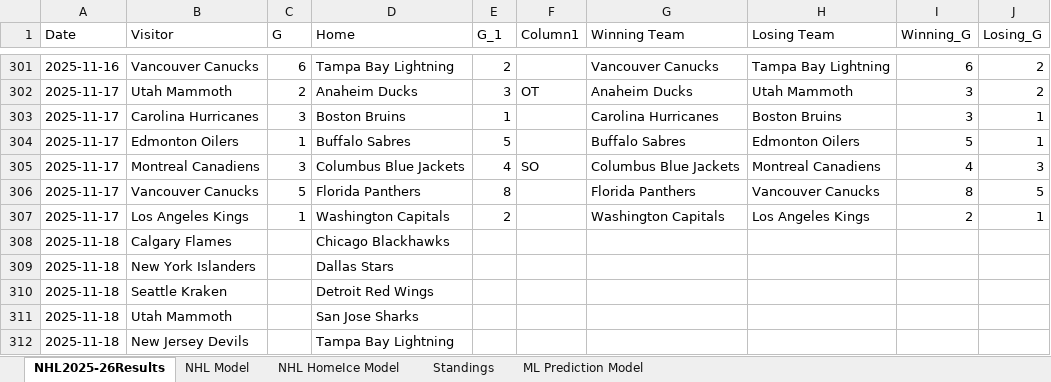
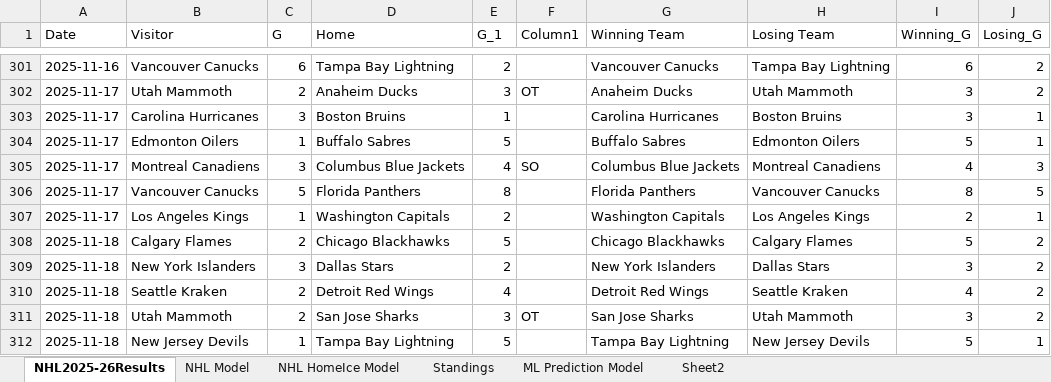
Before and after one commit to AidzNasty/NHL-Prediction-Model, an Excel workbook: Aidan Conte NHL 2025-26 Prediction Model.xlsx, sheet NHL2025-26Results, drawn as a sheet; only a part is shown, gaps mark what is left out; values as stored, in another font and other column widths than the file's, no borders; table styles not drawn; the diff covers the shown part only; the diff names each change by its address in the sheet, - before the commit and + after, or states it on an @@ line.

```diff
--- a/Aidan Conte NHL 2025-26 Prediction Model.xlsx (sheet NHL2025-26Results)
+++ b/Aidan Conte NHL 2025-26 Prediction Model.xlsx (sheet NHL2025-26Results)
+sheet tab: Sheet2
-C308 (G): (empty)
+C308 (G): 2
-E308 (G_1): (empty)
+E308 (G_1): 5
-G308 (Winning Team): (empty)
+G308 (Winning Team): Chicago Blackhawks
-H308 (Losing Team): (empty)
+H308 (Losing Team): Calgary Flames
-I308 (Winning_G): (empty)
+I308 (Winning_G): 5
-J308:J311 (Losing_G): (empty)
+J308:J311 (Losing_G): 2
-C309 (G): (empty)
+C309 (G): 3
-E309 (G_1): (empty)
+E309 (G_1): 2
-G309 (Winning Team): (empty)
+G309 (Winning Team): New York Islanders
-H309 (Losing Team): (empty)
+H309 (Losing Team): Dallas Stars
-I309 (Winning_G): (empty)
+I309 (Winning_G): 3
-C310:C311 (G): (empty)
+C310:C311 (G): 2
-E310 (G_1): (empty)
+E310 (G_1): 4
-G310 (Winning Team): (empty)
+G310 (Winning Team): Detroit Red Wings
-H310 (Losing Team): (empty)
+H310 (Losing Team): Seattle Kraken
-I310 (Winning_G): (empty)
+I310 (Winning_G): 4
-E311 (G_1): (empty)
+E311 (G_1): 3
-F311 (Column1): (empty)
+F311 (Column1): OT
-G311 (Winning Team): (empty)
+G311 (Winning Team): San Jose Sharks
-H311 (Losing Team): (empty)
+H311 (Losing Team): Utah Mammoth
-I311 (Winning_G): (empty)
+I311 (Winning_G): 3
-C312 (G): (empty)
+C312 (G): 1
-E312 (G_1): (empty)
+E312 (G_1): 5
-G312 (Winning Team): (empty)
+G312 (Winning Team): Tampa Bay Lightning
-H312 (Losing Team): (empty)
+H312 (Losing Team): New Jersey Devils
-I312 (Winning_G): (empty)
+I312 (Winning_G): 5
-J312 (Losing_G): (empty)
+J312 (Losing_G): 1
```
Also changed, not shown: 19 edited cells elsewhere in this sheet, sheet NHL HomeIce Model, sheet NHL Model, sheet Standings, sheet ML Prediction Model.
